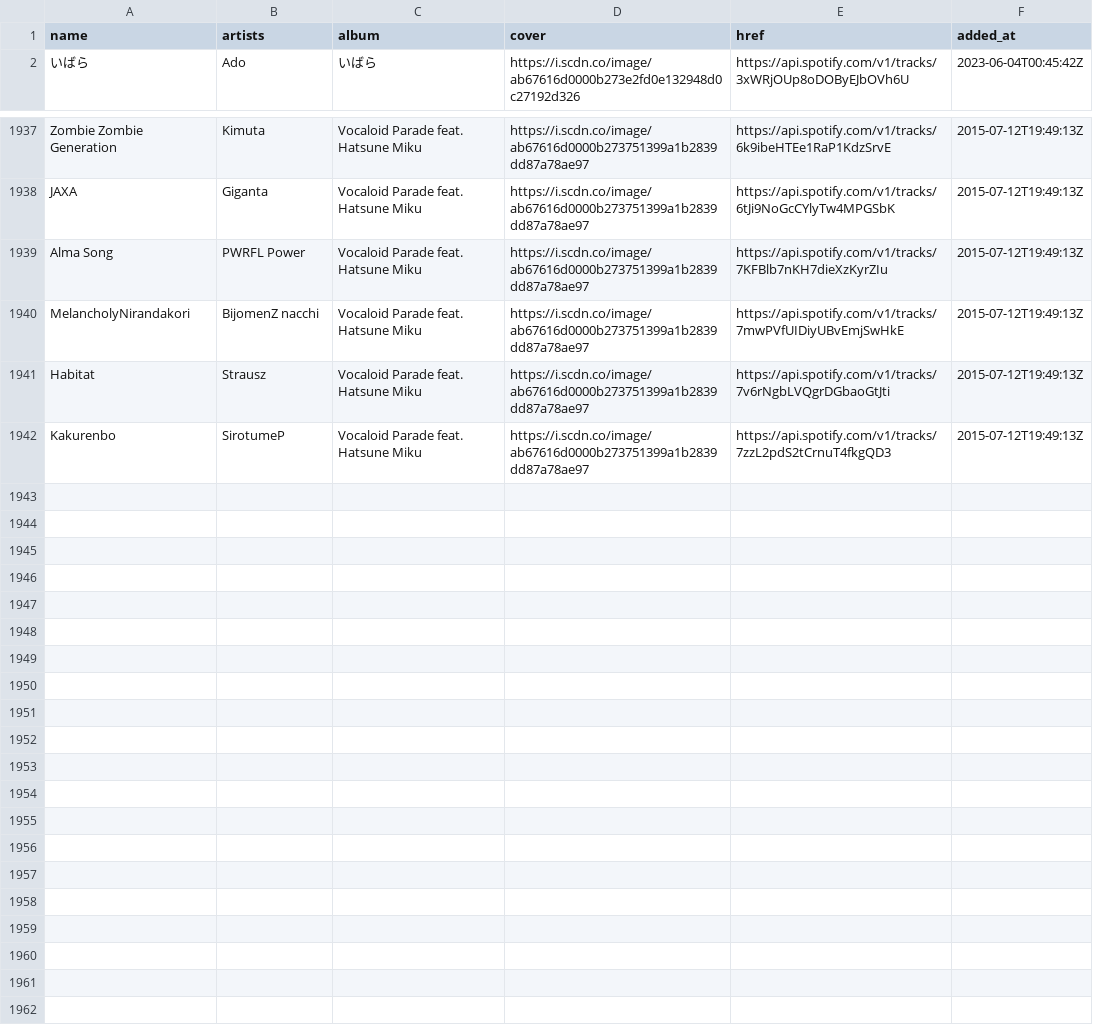
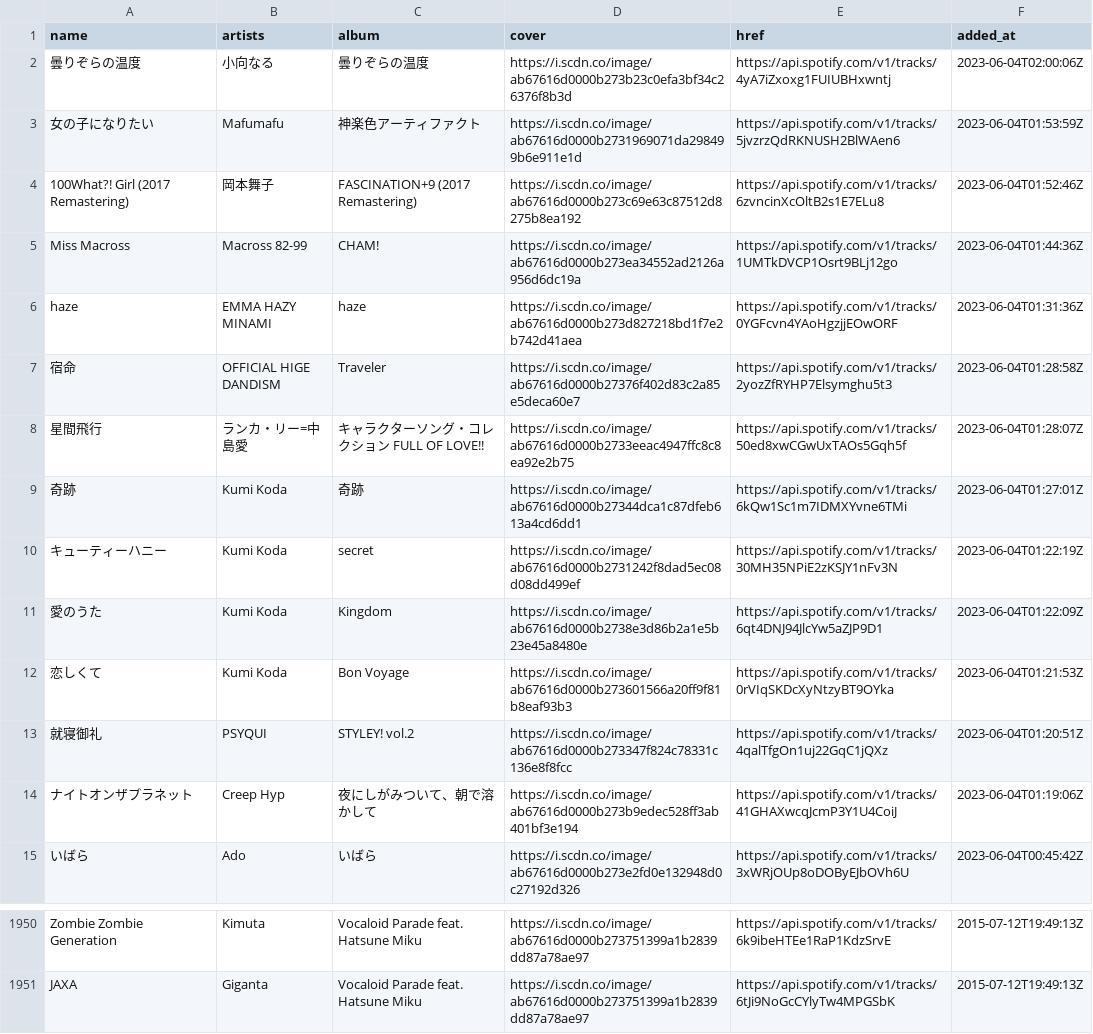
Before and after one commit to nyok/MySpotifyLikedSongs, a TSV file: LikedSongs/LikedSongs.tsv, drawn as a sheet; only a part is shown, gaps mark what is left out.

Commit message:
New songs (Automatic update)

```diff
--- a/LikedSongs/LikedSongs.tsv
+++ b/LikedSongs/LikedSongs.tsv
@@ -1,2 +1,15 @@
 name	artists	album	cover	href	added_at
+曇りぞらの温度	小向なる	曇りぞらの温度	https://i.scdn.co/image/ab67616d0000b273b23c0efa3bf34c26376f8b3d	https://api.spotify.com/v1/tracks/4yA7iZxoxg1FUIUBHxwntj	2023-06-04T02:00:06Z
+女の子になりたい	Mafumafu	神楽色アーティファクト	https://i.scdn.co/image/ab67616d0000b2731969071da298499b6e911e1d	https://api.spotify.com/v1/tracks/5jvzrzQdRKNUSH2BlWAen6	2023-06-04T01:53:59Z
+100What?! Girl (2017 Remastering)	岡本舞子	FASCINATION+9 (2017 Remastering)	https://i.scdn.co/image/ab67616d0000b273c69e63c87512d8275b8ea192	https://api.spotify.com/v1/tracks/6zvncinXcOltB2s1E7ELu8	2023-06-04T01:52:46Z
+Miss Macross	Macross 82-99	CHAM!	https://i.scdn.co/image/ab67616d0000b273ea34552ad2126a956d6dc19a	https://api.spotify.com/v1/tracks/1UMTkDVCP1Osrt9BLj12go	2023-06-04T01:44:36Z
+haze	EMMA HAZY MINAMI	haze	https://i.scdn.co/image/ab67616d0000b273d827218bd1f7e2b742d41aea	https://api.spotify.com/v1/tracks/0YGFcvn4YAoHgzjjEOwORF	2023-06-04T01:31:36Z
+宿命	OFFICIAL HIGE DANDISM	Traveler	https://i.scdn.co/image/ab67616d0000b27376f402d83c2a85e5deca60e7	https://api.spotify.com/v1/tracks/2yozZfRYHP7Elsymghu5t3	2023-06-04T01:28:58Z
+星間飛行	ランカ・リー=中島愛	キャラクターソング・コレクション FULL OF LOVE!!	https://i.scdn.co/image/ab67616d0000b2733eeac4947ffc8c8ea92e2b75	https://api.spotify.com/v1/tracks/50ed8xwCGwUxTAOs5Gqh5f	2023-06-04T01:28:07Z
+奇跡	Kumi Koda	奇跡	https://i.scdn.co/image/ab67616d0000b27344dca1c87dfeb613a4cd6dd1	https://api.spotify.com/v1/tracks/6kQw1Sc1m7IDMXYvne6TMi	2023-06-04T01:27:01Z
+キューティーハニー	Kumi Koda	secret	https://i.scdn.co/image/ab67616d0000b2731242f8dad5ec08d08dd499ef	https://api.spotify.com/v1/tracks/30MH35NPiE2zKSJY1nFv3N	2023-06-04T01:22:19Z
+愛のうた	Kumi Koda	Kingdom	https://i.scdn.co/image/ab67616d0000b2738e3d86b2a1e5b23e45a8480e	https://api.spotify.com/v1/tracks/6qt4DNJ94JlcYw5aZJP9D1	2023-06-04T01:22:09Z
+恋しくて	Kumi Koda	Bon Voyage	https://i.scdn.co/image/ab67616d0000b273601566a20ff9f81b8eaf93b3	https://api.spotify.com/v1/tracks/0rVIqSKDcXyNtzyBT9OYka	2023-06-04T01:21:53Z
+就寝御礼	PSYQUI	STYLEY! vol.2	https://i.scdn.co/image/ab67616d0000b273347f824c78331c136e8f8fcc	https://api.spotify.com/v1/tracks/4qalTfgOn1uj22GqC1jQXz	2023-06-04T01:20:51Z
+ナイトオンザプラネット	Creep Hyp	夜にしがみついて、朝で溶かして	https://i.scdn.co/image/ab67616d0000b273b9edec528ff3ab401bf3e194	https://api.spotify.com/v1/tracks/41GHAXwcqJcmP3Y1U4CoiJ	2023-06-04T01:19:06Z
 いばら	Ado	いばら	https://i.scdn.co/image/ab67616d0000b273e2fd0e132948d0c27192d326	https://api.spotify.com/v1/tracks/3xWRjOUp8oDOByEJbOVh6U	2023-06-04T00:45:42Z
@@ -1938,5 +1951 @@ Zombie Zombie Generation	Kimuta	Vocaloid Parade feat. Hatsune Miku	https://i.scd
 JAXA	Giganta	Vocaloid Parade feat. Hatsune Miku	https://i.scdn.co/image/ab67616d0000b273751399a1b2839dd87a78ae97	https://api.spotify.com/v1/tracks/6tJi9NoGcCYlyTw4MPGSbK	2015-07-12T19:49:13Z
-Alma Song	PWRFL Power	Vocaloid Parade feat. Hatsune Miku	https://i.scdn.co/image/ab67616d0000b273751399a1b2839dd87a78ae97	https://api.spotify.com/v1/tracks/7KFBlb7nKH7dieXzKyrZIu	2015-07-12T19:49:13Z
-MelancholyNirandakori	BijomenZ nacchi	Vocaloid Parade feat. Hatsune Miku	https://i.scdn.co/image/ab67616d0000b273751399a1b2839dd87a78ae97	https://api.spotify.com/v1/tracks/7mwPVfUIDiyUBvEmjSwHkE	2015-07-12T19:49:13Z
-Habitat	Strausz	Vocaloid Parade feat. Hatsune Miku	https://i.scdn.co/image/ab67616d0000b273751399a1b2839dd87a78ae97	https://api.spotify.com/v1/tracks/7v6rNgbLVQgrDGbaoGtJti	2015-07-12T19:49:13Z
-Kakurenbo	SirotumeP	Vocaloid Parade feat. Hatsune Miku	https://i.scdn.co/image/ab67616d0000b273751399a1b2839dd87a78ae97	https://api.spotify.com/v1/tracks/7zzL2pdS2tCrnuT4fkgQD3	2015-07-12T19:49:13Z
```
